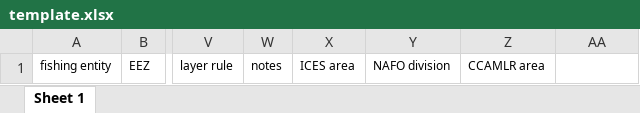
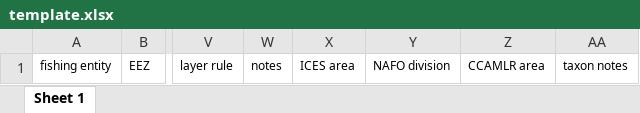
Before and after one commit to SeaAroundUs/recon-verification, an Excel workbook: reconstruction_verification/static/template.xlsx, sheet Sheet 1, drawn as a sheet; only a part is shown, gaps mark what is left out; values as stored, in another font and other column widths than the file's, no borders; the diff names each change by its address in the sheet, - before the commit and + after, or states it on an @@ line.

Commit message:
Updated to add the taxon_notes column to the raw_catch table and to adjust the model to match with the new reference table.

```diff
--- a/reconstruction_verification/static/template.xlsx (sheet Sheet 1)
+++ b/reconstruction_verification/static/template.xlsx (sheet Sheet 1)
-AA1: (empty)
+AA1: taxon notes
```
Also changed, not shown: 5 other files.
